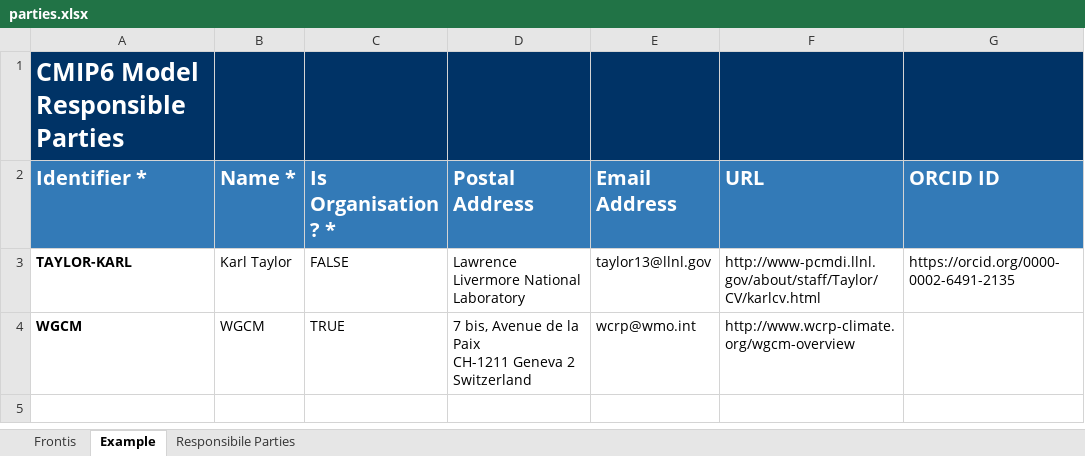
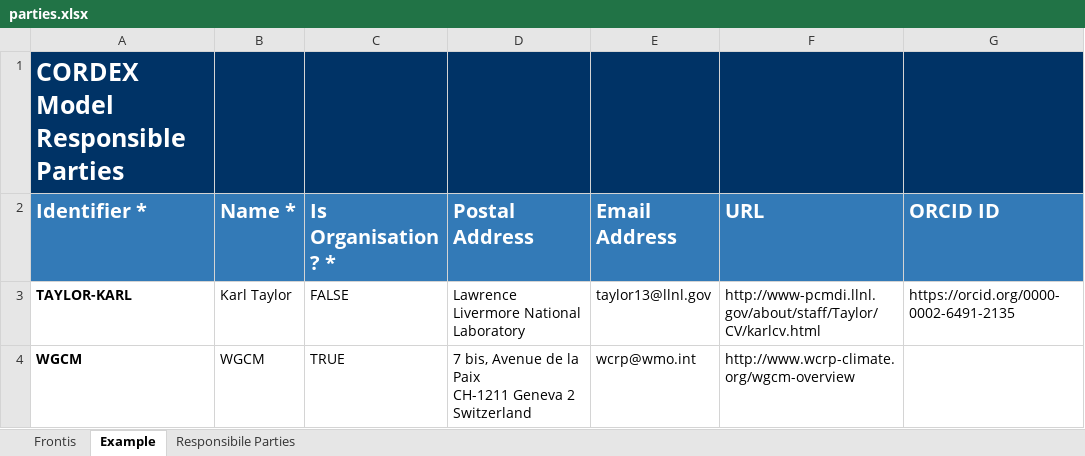
Before and after one commit to ES-DOC/cordex, an Excel workbook: templates/parties.xlsx, sheet Example, drawn as a sheet; values as stored, in another font and other column widths than the file's, no borders; the diff names each change by its address in the sheet, - before the commit and + after, or states it on an @@ line.

Commit message:
1. Vocabs refactored.  2. Model generation enhanced to handle multiple specialisations.

```diff
--- a/templates/parties.xlsx (sheet Example)
+++ b/templates/parties.xlsx (sheet Example)
-A1 (Identifier *): CMIP6 Model Responsible Parties
+A1 (Identifier *): CORDEX Model Responsible Parties
```
Also changed, not shown: sheet Frontis, sheet Responsibile Parties, templates/citations.xlsx, 14 other files.
